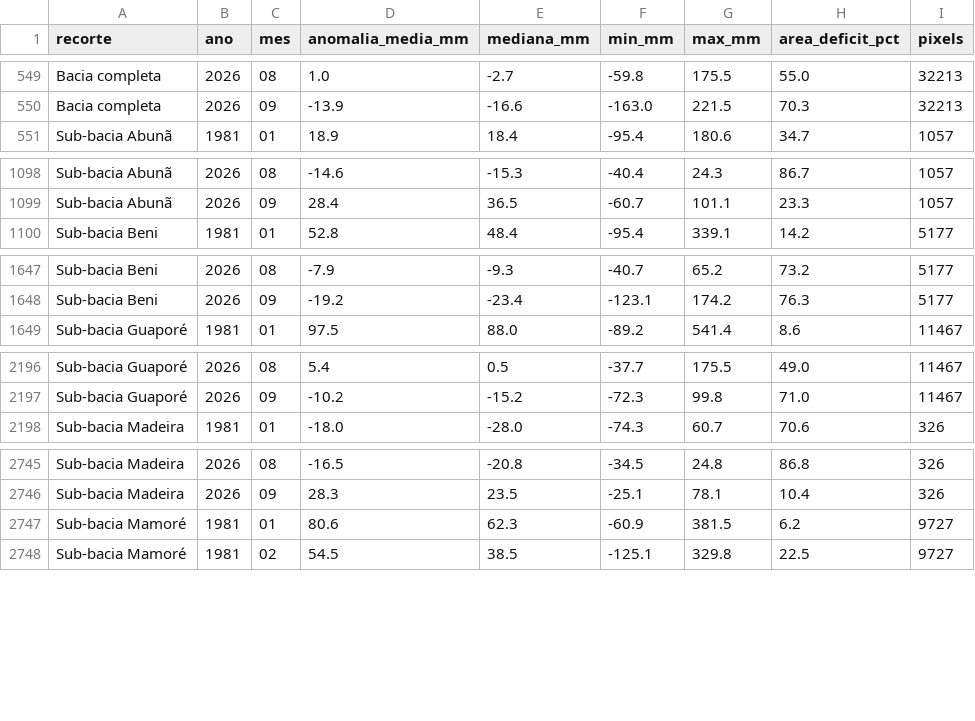
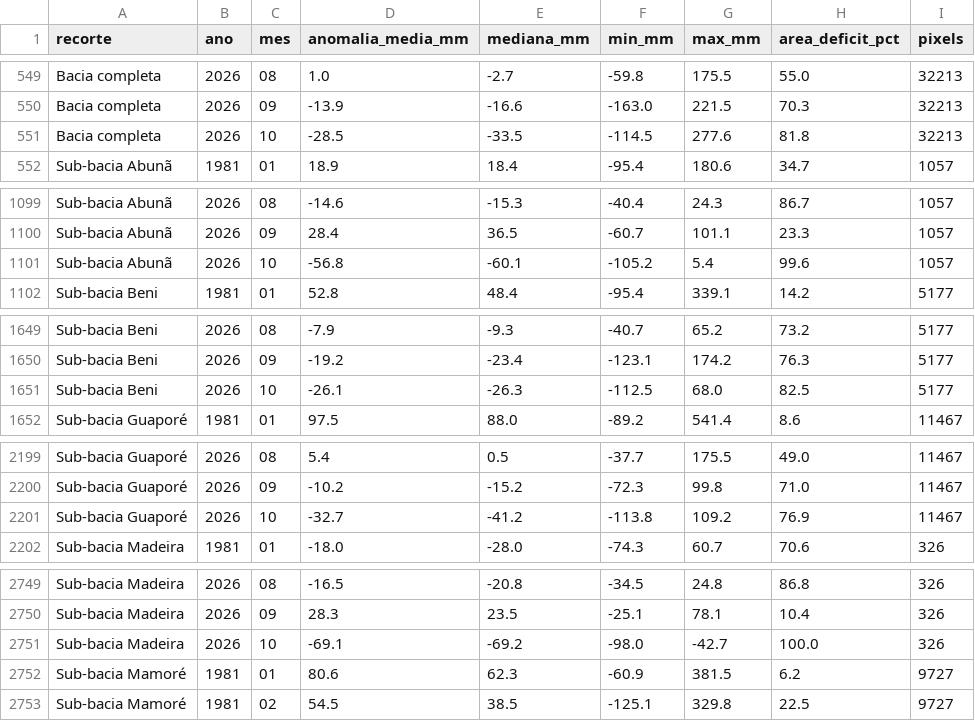
Before and after one commit to hidrologia-rha/anomalia-madeira, a CSV file: serie_anomalia.csv, drawn as a sheet; only a part is shown, gaps mark what is left out; the diff covers the shown part only; the diff names each change by its address in the sheet, - before the commit and + after, or states it on an @@ line.

```diff
--- a/serie_anomalia.csv
+++ b/serie_anomalia.csv
+row 551: Bacia completa | 2026 | 10 | -28.5 | -33.5 | -114.5 | 277.6 | 81.8 | 32213
+row 1101: Sub-bacia Abunã | 2026 | 10 | -56.8 | -60.1 | -105.2 | 5.4 | 99.6 | 1057
+row 1651: Sub-bacia Beni | 2026 | 10 | -26.1 | -26.3 | -112.5 | 68.0 | 82.5 | 5177
+row 2201: Sub-bacia Guaporé | 2026 | 10 | -32.7 | -41.2 | -113.8 | 109.2 | 76.9 | 11467
+row 2751: Sub-bacia Madeira | 2026 | 10 | -69.1 | -69.2 | -98.0 | -42.7 | 100.0 | 326
```
Also changed, not shown: 2 added rows elsewhere in this file, 15 other files.
